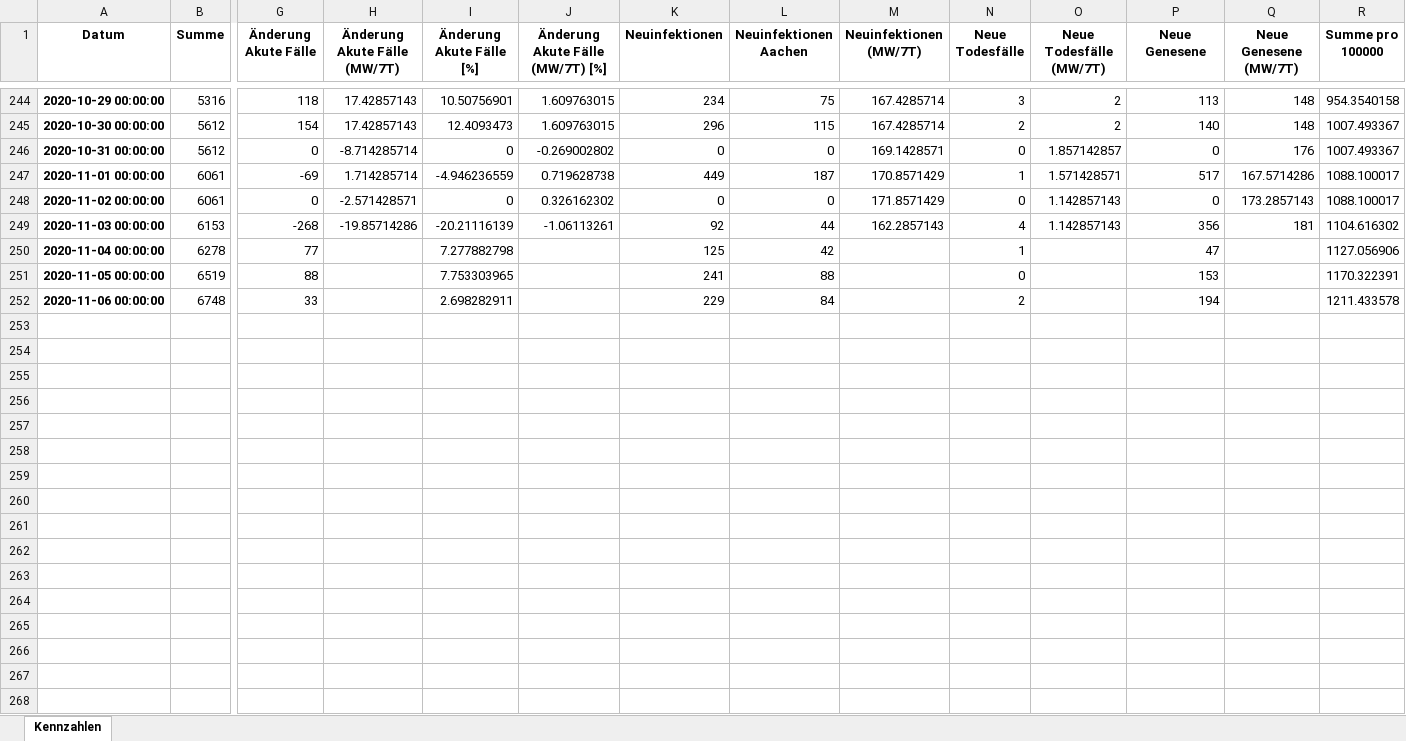
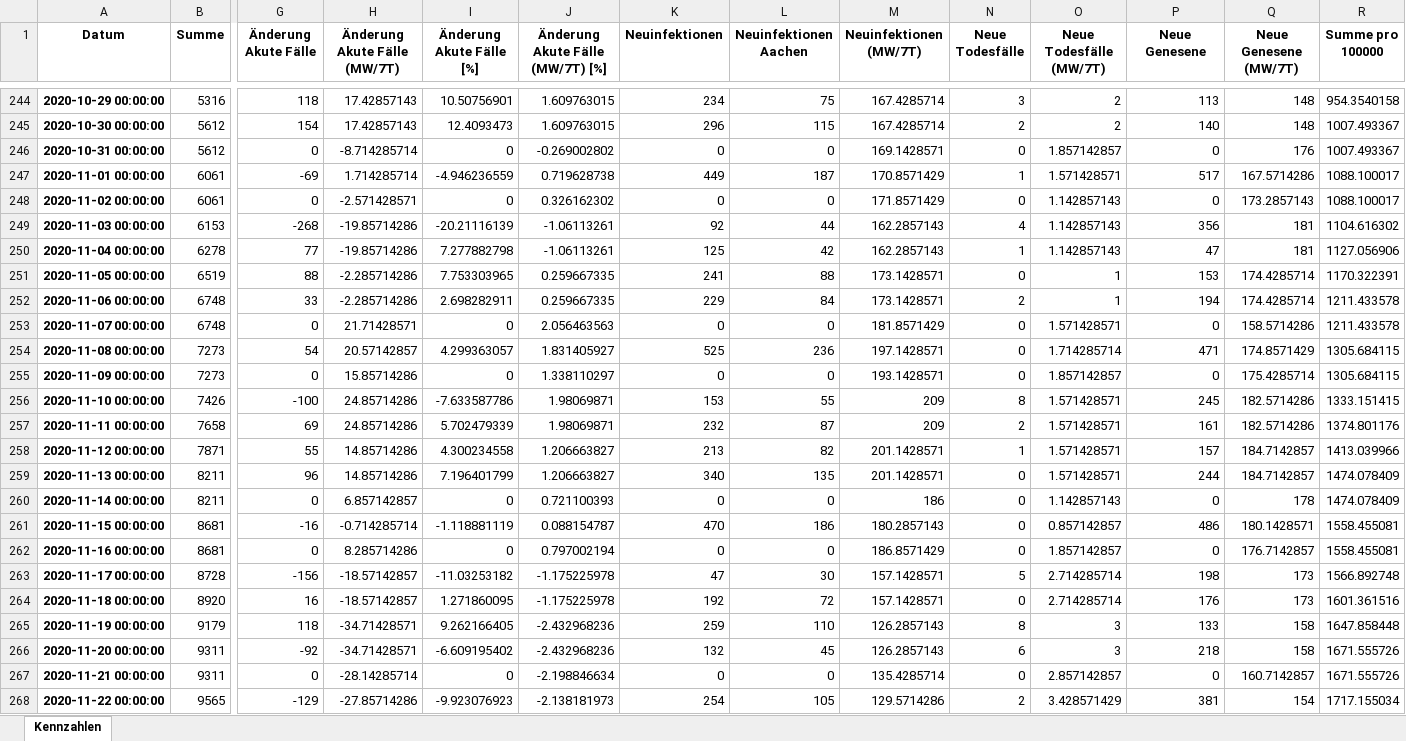
Before and after one commit to MartinHolle/covid-19-statistics-aachen, an Excel workbook: data/c19stats-ac-kennzahlen.xlsx, sheet Kennzahlen, drawn as a sheet; only a part is shown, gaps mark what is left out; values as stored, in another font and other column widths than the file's, no borders; rows hold the shown columns only; the diff covers the shown part only; the diff names each change by its address in the sheet, - before the commit and + after, or states it on an @@ line.

Commit message:
Allgemeine Aktualisierung. Visualisierung um neues Diagramm erweitert.

```diff
--- a/data/c19stats-ac-kennzahlen.xlsx (sheet Kennzahlen)
+++ b/data/c19stats-ac-kennzahlen.xlsx (sheet Kennzahlen)
-H250 (Änderung Akute Fälle (MW/7T)): (empty)
+H250 (Änderung Akute Fälle (MW/7T)): -19.85714286
-J250 (Änderung Akute Fälle (MW/7T) [%]): (empty)
+J250 (Änderung Akute Fälle (MW/7T) [%]): -1.06113261
-M250 (Neuinfektionen (MW/7T)): (empty)
+M250 (Neuinfektionen (MW/7T)): 162.2857143
-O250 (Neue Todesfälle (MW/7T)): (empty)
+O250 (Neue Todesfälle (MW/7T)): 1.142857143
-Q250 (Neue Genesene (MW/7T)): (empty)
+Q250 (Neue Genesene (MW/7T)): 181
-H251:H252 (Änderung Akute Fälle (MW/7T)): (empty)
+H251:H252 (Änderung Akute Fälle (MW/7T)): -2.285714286
-J251:J252 (Änderung Akute Fälle (MW/7T) [%]): (empty)
+J251:J252 (Änderung Akute Fälle (MW/7T) [%]): 0.259667335
-M251:M252 (Neuinfektionen (MW/7T)): (empty)
+M251:M252 (Neuinfektionen (MW/7T)): 173.1428571
-O251:O252 (Neue Todesfälle (MW/7T)): (empty)
+O251:O252 (Neue Todesfälle (MW/7T)): 1
-Q251:Q252 (Neue Genesene (MW/7T)): (empty)
+Q251:Q252 (Neue Genesene (MW/7T)): 174.4285714
+row 253: 2020-11-07 00:00:00 | 6748 | 0 | 21.71428571 | 0 | 2.056463563 | 0 | 0 | 181.8571429 | 0 | 1.571428571 | 0 | 158.5714286 | 1211.433578
+row 254: 2020-11-08 00:00:00 | 7273 | 54 | 20.57142857 | 4.299363057 | 1.831405927 | 525 | 236 | 197.1428571 | 0 | 1.714285714 | 471 | 174.8571429 | 1305.684115
+row 255: 2020-11-09 00:00:00 | 7273 | 0 | 15.85714286 | 0 | 1.338110297 | 0 | 0 | 193.1428571 | 0 | 1.857142857 | 0 | 175.4285714 | 1305.684115
+row 256: 2020-11-10 00:00:00 | 7426 | -100 | 24.85714286 | -7.633587786 | 1.98069871 | 153 | 55 | 209 | 8 | 1.571428571 | 245 | 182.5714286 | 1333.151415
+row 257: 2020-11-11 00:00:00 | 7658 | 69 | 24.85714286 | 5.702479339 | 1.98069871 | 232 | 87 | 209 | 2 | 1.571428571 | 161 | 182.5714286 | 1374.801176
+row 258: 2020-11-12 00:00:00 | 7871 | 55 | 14.85714286 | 4.300234558 | 1.206663827 | 213 | 82 | 201.1428571 | 1 | 1.571428571 | 157 | 184.7142857 | 1413.039966
+row 259: 2020-11-13 00:00:00 | 8211 | 96 | 14.85714286 | 7.196401799 | 1.206663827 | 340 | 135 | 201.1428571 | 0 | 1.571428571 | 244 | 184.7142857 | 1474.078409
+row 260: 2020-11-14 00:00:00 | 8211 | 0 | 6.857142857 | 0 | 0.721100393 | 0 | 0 | 186 | 0 | 1.142857143 | 0 | 178 | 1474.078409
+row 261: 2020-11-15 00:00:00 | 8681 | -16 | -0.714285714 | -1.118881119 | 0.088154787 | 470 | 186 | 180.2857143 | 0 | 0.857142857 | 486 | 180.1428571 | 1558.455081
+row 262: 2020-11-16 00:00:00 | 8681 | 0 | 8.285714286 | 0 | 0.797002194 | 0 | 0 | 186.8571429 | 0 | 1.857142857 | 0 | 176.7142857 | 1558.455081
+row 263: 2020-11-17 00:00:00 | 8728 | -156 | -18.57142857 | -11.03253182 | -1.175225978 | 47 | 30 | 157.1428571 | 5 | 2.714285714 | 198 | 173 | 1566.892748
+row 264: 2020-11-18 00:00:00 | 8920 | 16 | -18.57142857 | 1.271860095 | -1.175225978 | 192 | 72 | 157.1428571 | 0 | 2.714285714 | 176 | 173 | 1601.361516
+row 265: 2020-11-19 00:00:00 | 9179 | 118 | -34.71428571 | 9.262166405 | -2.432968236 | 259 | 110 | 126.2857143 | 8 | 3 | 133 | 158 | 1647.858448
+row 266: 2020-11-20 00:00:00 | 9311 | -92 | -34.71428571 | -6.609195402 | -2.432968236 | 132 | 45 | 126.2857143 | 6 | 3 | 218 | 158 | 1671.555726
+row 267: 2020-11-21 00:00:00 | 9311 | 0 | -28.14285714 | 0 | -2.198846634 | 0 | 0 | 135.4285714 | 0 | 2.857142857 | 0 | 160.7142857 | 1671.555726
+row 268: 2020-11-22 00:00:00 | 9565 | -129 | -27.85714286 | -9.923076923 | -2.138181973 | 254 | 105 | 129.5714286 | 2 | 3.428571429 | 381 | 154 | 1717.155034
```
Also changed, not shown: 12 added rows elsewhere in this sheet, data/c19stats-ac-import.xlsx, data/c19stats-ac-rohdaten.xlsx, 3 other files.
